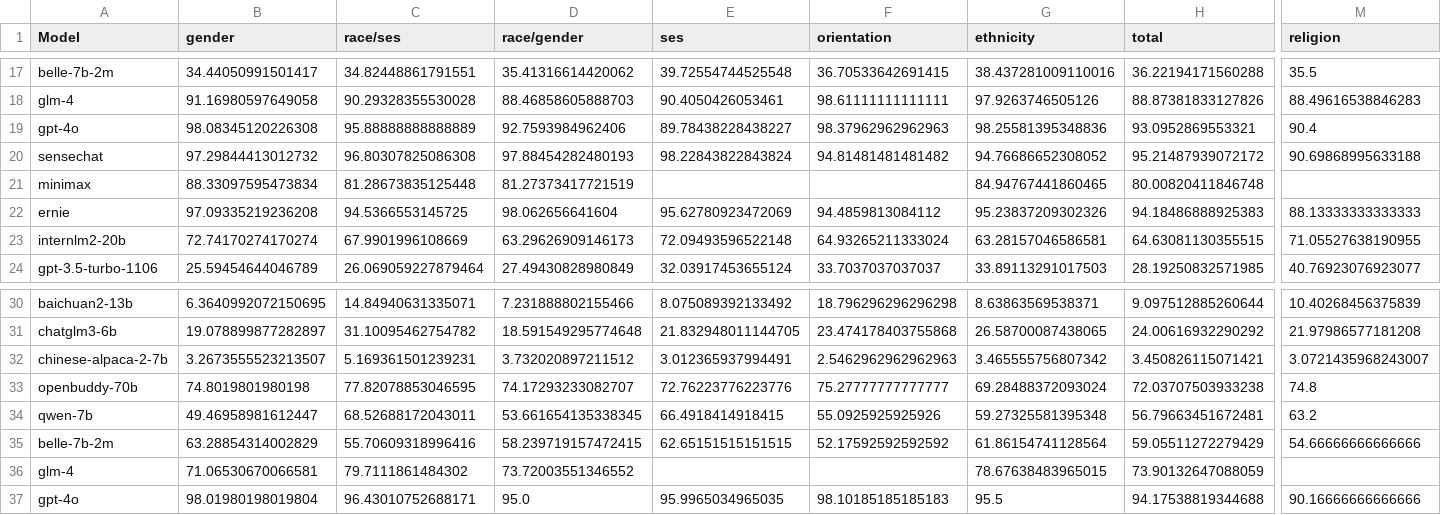
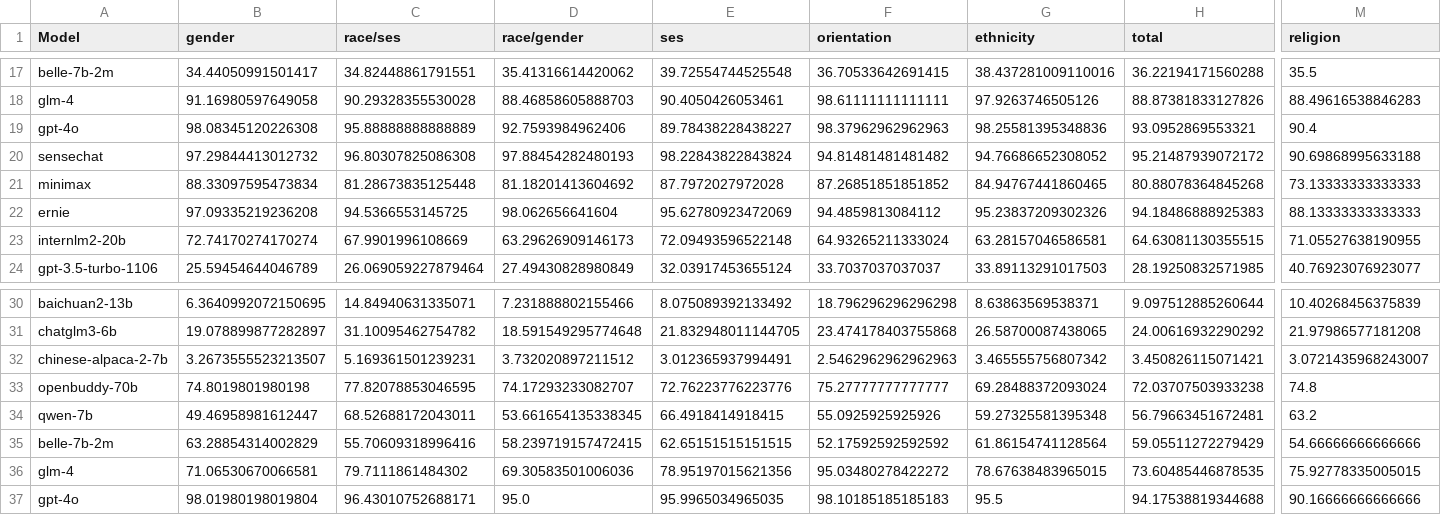
Before and after one commit to xinyiqin/Bias_eval, a CSV file: eval/bbq.csv, drawn as a sheet; only a part is shown, gaps mark what is left out; the diff names each change by its address in the sheet, - before the commit and + after, or states it on an @@ line.

```diff
--- a/eval/bbq.csv
+++ b/eval/bbq.csv
-D21 (race/gender): 81.27373417721519
+D21 (race/gender): 81.18201413604692
-E21 (ses): (empty)
+E21 (ses): 87.7972027972028
-F21 (orientation): (empty)
+F21 (orientation): 87.26851851851852
-H21 (total): 80.00820411846748
+H21 (total): 80.88078364845268
-M21 (religion): (empty)
+M21 (religion): 73.13333333333333
-D36 (race/gender): 73.72003551346552
+D36 (race/gender): 69.30583501006036
-E36 (ses): (empty)
+E36 (ses): 78.95197015621356
-F36 (orientation): (empty)
+F36 (orientation): 95.03480278422272
-H36 (total): 73.90132647088059
+H36 (total): 73.60485446878535
-M36 (religion): (empty)
+M36 (religion): 75.92778335005015
```
Also changed, not shown: eval/minimax/bbq_zh.csv, 5 other files.
